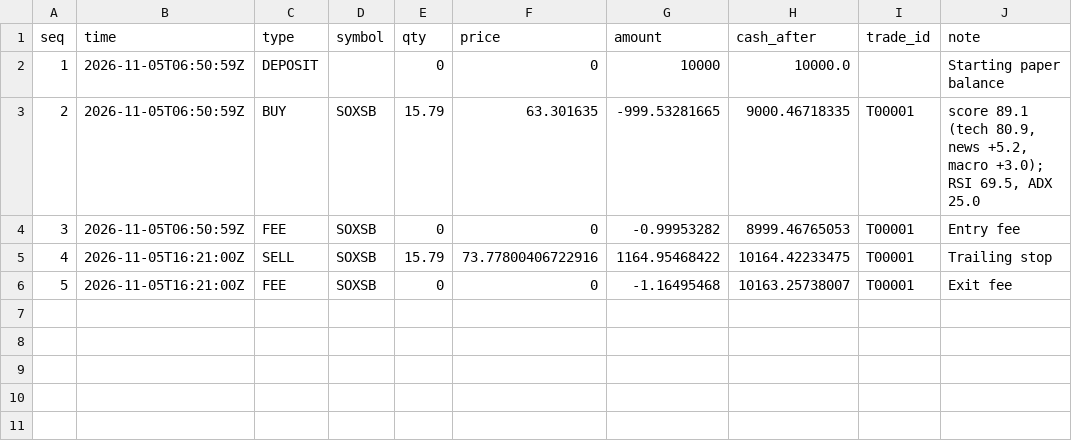
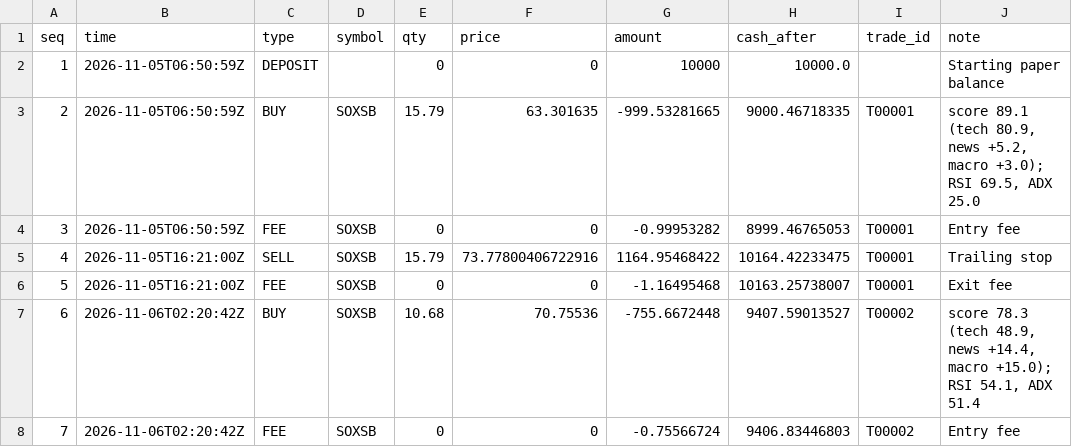
Before and after one commit to khawajayy/PaperTrading, a CSV file: docs/data/ledger.csv, drawn as a sheet; the diff names each change by its address in the sheet, - before the commit and + after, or states it on an @@ line.

```diff
--- a/docs/data/ledger.csv
+++ b/docs/data/ledger.csv
+row 7: 6 | 2026-11-06T02:20:42Z | BUY | SOXSB | 10.68 | 70.75536 | -755.6672448 | 9407.59013527 | T00002 | score 78.3 (tech 48.9, news +14.4, macro +15.0); RSI 54.1, ADX 51.4
+row 8: 7 | 2026-11-06T02:20:42Z | FEE | SOXSB | 0 | 0 | -0.75566724 | 9406.83446803 | T00002 | Entry fee
```
Also changed, not shown: docs/data/equity.csv, 2 other files.
